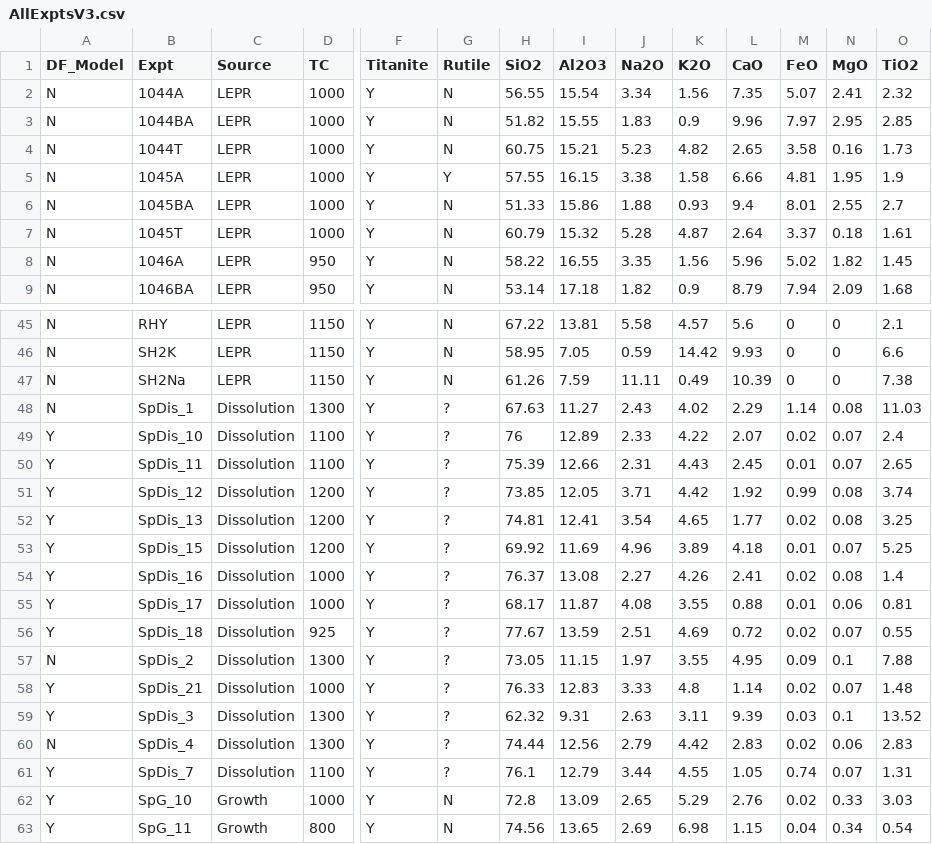
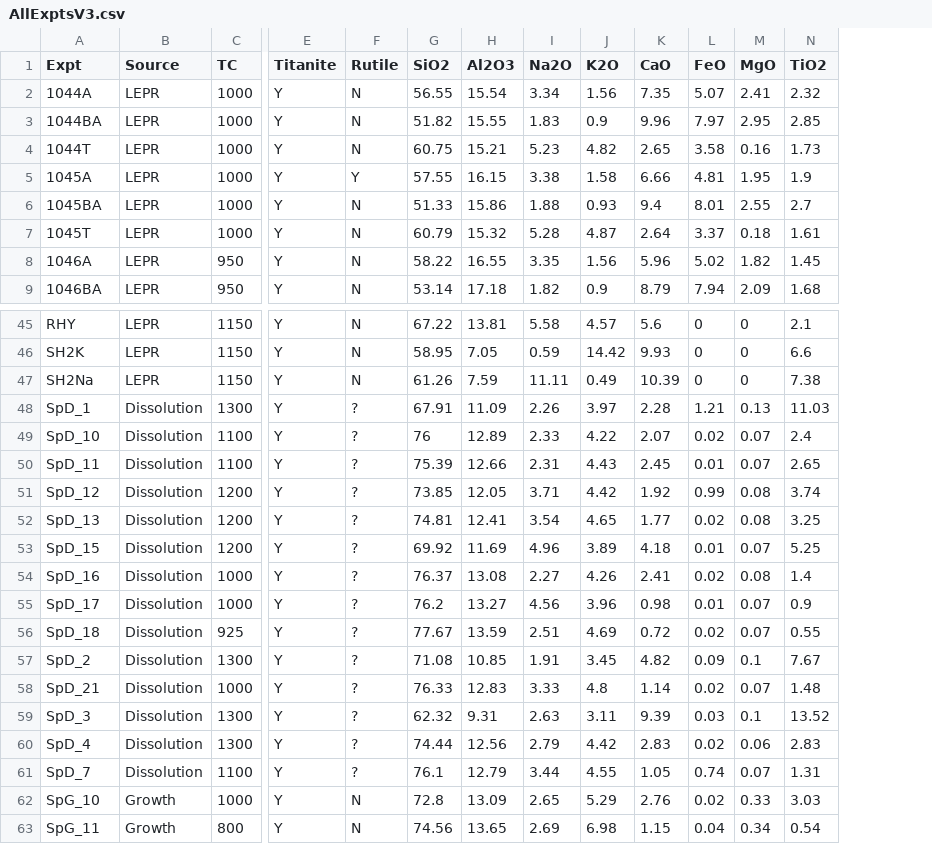
Before and after one commit to johncayers/TitaniteExpts, a CSV file: AllExptsV3.csv, drawn as a sheet; only a part is shown, gaps mark what is left out; removed rows and columns are numbered as before the commit, all else as after; rows hold the shown columns only; the diff names each change by its address in the sheet, - before the commit and + after, or states it on an @@ line.

```diff
--- a/AllExptsV3.csv
+++ b/AllExptsV3.csv
-column A (DF_Model), rows 2-9: all N; rows 45-47: all N; rows 49-54: all Y; rows 56-63: Y | N | Y | Y | N | Y | Y | Y
-row 48: N | SpDis_1 | Dissolution | 1300 | Y | ? | 67.63 | 11.27 | 2.43 | 4.02 | 2.29 | 1.14 | 0.08 | 11.03
+row 48: SpD_1 | Dissolution | 1300 | Y | ? | 67.91 | 11.09 | 2.26 | 3.97 | 2.28 | 1.21 | 0.13 | 11.03
-A49 (Expt): SpDis_10
+A49 (Expt): SpD_10
-A50 (Expt): SpDis_11
+A50 (Expt): SpD_11
-A51 (Expt): SpDis_12
+A51 (Expt): SpD_12
-A52 (Expt): SpDis_13
+A52 (Expt): SpD_13
-A53 (Expt): SpDis_15
+A53 (Expt): SpD_15
-A54 (Expt): SpDis_16
+A54 (Expt): SpD_16
-row 55: Y | SpDis_17 | Dissolution | 1000 | Y | ? | 68.17 | 11.87 | 4.08 | 3.55 | 0.88 | 0.01 | 0.06 | 0.81
+row 55: SpD_17 | Dissolution | 1000 | Y | ? | 76.2 | 13.27 | 4.56 | 3.96 | 0.98 | 0.01 | 0.07 | 0.9
-A56 (Expt): SpDis_18
+A56 (Expt): SpD_18
-A57 (Expt): SpDis_2
+A57 (Expt): SpD_2
-G57 (SiO2): 73.05
+G57 (SiO2): 71.08
-H57 (Al2O3): 11.15
+H57 (Al2O3): 10.85
-I57 (Na2O): 1.97
+I57 (Na2O): 1.91
-J57 (K2O): 3.55
+J57 (K2O): 3.45
-K57 (CaO): 4.95
+K57 (CaO): 4.82
-N57 (TiO2): 7.88
+N57 (TiO2): 7.67
-A58 (Expt): SpDis_21
+A58 (Expt): SpD_21
-A59 (Expt): SpDis_3
+A59 (Expt): SpD_3
-A60 (Expt): SpDis_4
+A60 (Expt): SpD_4
-A61 (Expt): SpDis_7
+A61 (Expt): SpD_7
```
Also changed, not shown: DFGlassCompositions.csv, TiO2AllExptsM_ModelTable.csv, 27 other files.
